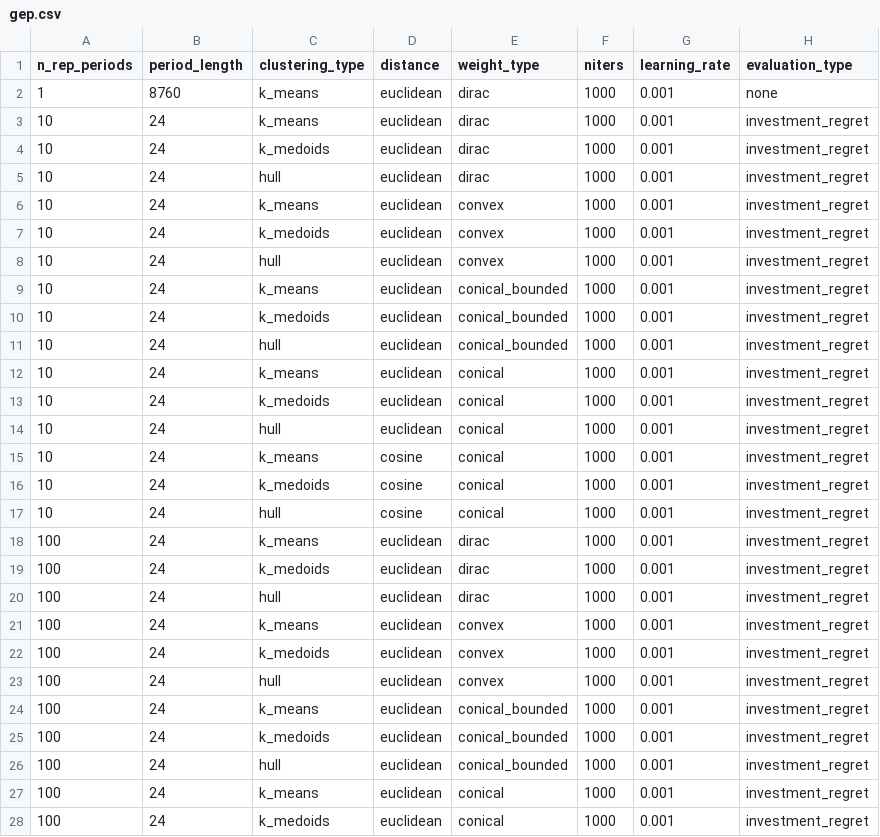
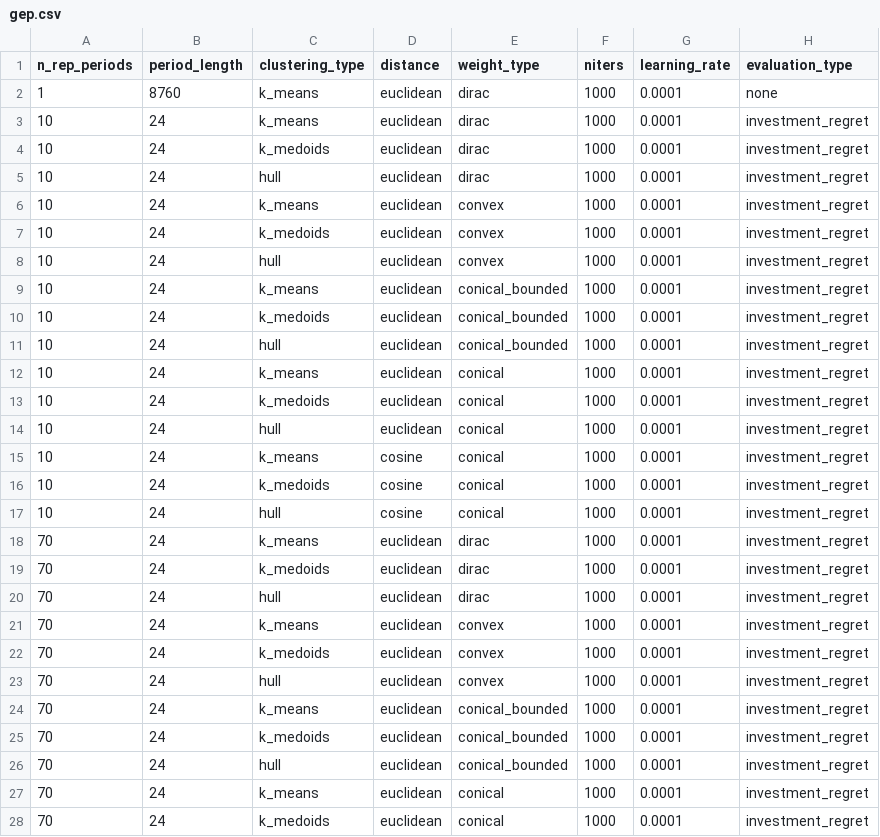
Before and after one commit to greg-neustroev/blended-rep-periods, a CSV file: inputs/gep.csv, drawn as a sheet; only a part is shown; the diff covers the shown part only.

Commit message:
Improve weight fitting

```diff
--- a/inputs/gep.csv
+++ b/inputs/gep.csv
@@ -1,28 +1,28 @@
 n_rep_periods,period_length,clustering_type,distance,weight_type,niters,learning_rate,evaluation_type
-1,8760,k_means,euclidean,dirac,1000,0.001,none
-10,24,k_means,euclidean,dirac,1000,0.001,investment_regret
-10,24,k_medoids,euclidean,dirac,1000,0.001,investment_regret
-10,24,hull,euclidean,dirac,1000,0.001,investment_regret
-10,24,k_means,euclidean,convex,1000,0.001,investment_regret
-10,24,k_medoids,euclidean,convex,1000,0.001,investment_regret
-10,24,hull,euclidean,convex,1000,0.001,investment_regret
-10,24,k_means,euclidean,conical_bounded,1000,0.001,investment_regret
-10,24,k_medoids,euclidean,conical_bounded,1000,0.001,investment_regret
-10,24,hull,euclidean,conical_bounded,1000,0.001,investment_regret
-10,24,k_means,euclidean,conical,1000,0.001,investment_regret
-10,24,k_medoids,euclidean,conical,1000,0.001,investment_regret
-10,24,hull,euclidean,conical,1000,0.001,investment_regret
-10,24,k_means,cosine,conical,1000,0.001,investment_regret
-10,24,k_medoids,cosine,conical,1000,0.001,investment_regret
-10,24,hull,cosine,conical,1000,0.001,investment_regret
-100,24,k_means,euclidean,dirac,1000,0.001,investment_regret
-100,24,k_medoids,euclidean,dirac,1000,0.001,investment_regret
-100,24,hull,euclidean,dirac,1000,0.001,investment_regret
-100,24,k_means,euclidean,convex,1000,0.001,investment_regret
-100,24,k_medoids,euclidean,convex,1000,0.001,investment_regret
-100,24,hull,euclidean,convex,1000,0.001,investment_regret
-100,24,k_means,euclidean,conical_bounded,1000,0.001,investment_regret
-100,24,k_medoids,euclidean,conical_bounded,1000,0.001,investment_regret
-100,24,hull,euclidean,conical_bounded,1000,0.001,investment_regret
-100,24,k_means,euclidean,conical,1000,0.001,investment_regret
-100,24,k_medoids,euclidean,conical,1000,0.001,investment_regret
+1,8760,k_means,euclidean,dirac,1000,0.0001,none
+10,24,k_means,euclidean,dirac,1000,0.0001,investment_regret
+10,24,k_medoids,euclidean,dirac,1000,0.0001,investment_regret
+10,24,hull,euclidean,dirac,1000,0.0001,investment_regret
+10,24,k_means,euclidean,convex,1000,0.0001,investment_regret
+10,24,k_medoids,euclidean,convex,1000,0.0001,investment_regret
+10,24,hull,euclidean,convex,1000,0.0001,investment_regret
+10,24,k_means,euclidean,conical_bounded,1000,0.0001,investment_regret
+10,24,k_medoids,euclidean,conical_bounded,1000,0.0001,investment_regret
+10,24,hull,euclidean,conical_bounded,1000,0.0001,investment_regret
+10,24,k_means,euclidean,conical,1000,0.0001,investment_regret
+10,24,k_medoids,euclidean,conical,1000,0.0001,investment_regret
+10,24,hull,euclidean,conical,1000,0.0001,investment_regret
+10,24,k_means,cosine,conical,1000,0.0001,investment_regret
+10,24,k_medoids,cosine,conical,1000,0.0001,investment_regret
+10,24,hull,cosine,conical,1000,0.0001,investment_regret
+70,24,k_means,euclidean,dirac,1000,0.0001,investment_regret
+70,24,k_medoids,euclidean,dirac,1000,0.0001,investment_regret
+70,24,hull,euclidean,dirac,1000,0.0001,investment_regret
+70,24,k_means,euclidean,convex,1000,0.0001,investment_regret
+70,24,k_medoids,euclidean,convex,1000,0.0001,investment_regret
+70,24,hull,euclidean,convex,1000,0.0001,investment_regret
+70,24,k_means,euclidean,conical_bounded,1000,0.0001,investment_regret
+70,24,k_medoids,euclidean,conical_bounded,1000,0.0001,investment_regret
+70,24,hull,euclidean,conical_bounded,1000,0.0001,investment_regret
+70,24,k_means,euclidean,conical,1000,0.0001,investment_regret
+70,24,k_medoids,euclidean,conical,1000,0.0001,investment_regret
```
Also changed, not shown: 98 edited cells elsewhere in this file, 3 other files.
